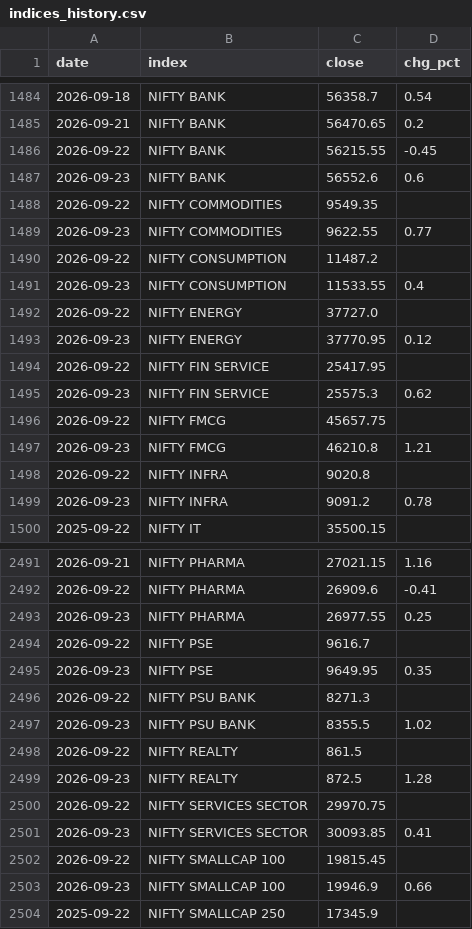
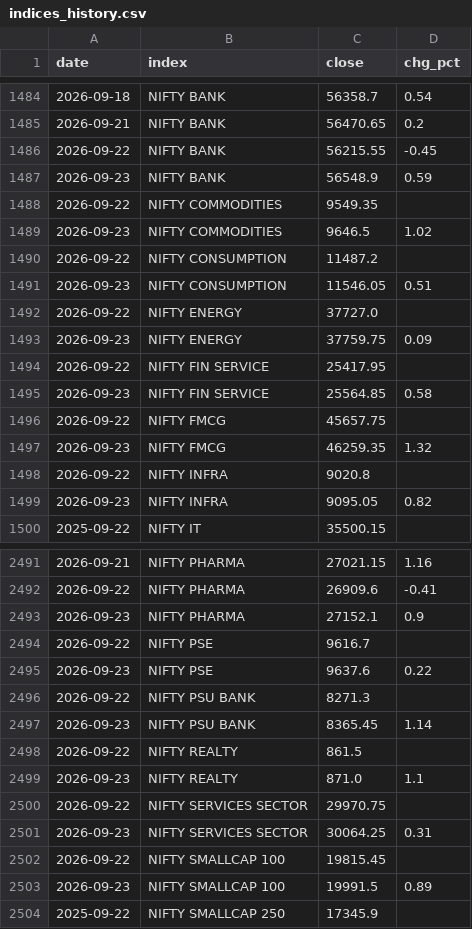
Before and after one commit to suhas-lgtm/nse-stocks-dashboard, a CSV file: data/indices_history.csv, drawn as a sheet; only a part is shown, gaps mark what is left out; the diff covers the shown part only.

```diff
--- a/data/indices_history.csv
+++ b/data/indices_history.csv
@@ -1486,15 +1486,15 @@ date,index,close,chg_pct
 2026-09-22,NIFTY BANK,56215.55,-0.45
-2026-09-23,NIFTY BANK,56552.6,0.6
+2026-09-23,NIFTY BANK,56548.9,0.59
 2026-09-22,NIFTY COMMODITIES,9549.35,
-2026-09-23,NIFTY COMMODITIES,9622.55,0.77
+2026-09-23,NIFTY COMMODITIES,9646.5,1.02
 2026-09-22,NIFTY CONSUMPTION,11487.2,
-2026-09-23,NIFTY CONSUMPTION,11533.55,0.4
+2026-09-23,NIFTY CONSUMPTION,11546.05,0.51
 2026-09-22,NIFTY ENERGY,37727.0,
-2026-09-23,NIFTY ENERGY,37770.95,0.12
+2026-09-23,NIFTY ENERGY,37759.75,0.09
 2026-09-22,NIFTY FIN SERVICE,25417.95,
-2026-09-23,NIFTY FIN SERVICE,25575.3,0.62
+2026-09-23,NIFTY FIN SERVICE,25564.85,0.58
 2026-09-22,NIFTY FMCG,45657.75,
-2026-09-23,NIFTY FMCG,46210.8,1.21
+2026-09-23,NIFTY FMCG,46259.35,1.32
 2026-09-22,NIFTY INFRA,9020.8,
-2026-09-23,NIFTY INFRA,9091.2,0.78
+2026-09-23,NIFTY INFRA,9095.05,0.82
 2025-09-22,NIFTY IT,35500.15,
@@ -2492,13 +2492,13 @@ date,index,close,chg_pct
 2026-09-22,NIFTY PHARMA,26909.6,-0.41
-2026-09-23,NIFTY PHARMA,26977.55,0.25
+2026-09-23,NIFTY PHARMA,27152.1,0.9
 2026-09-22,NIFTY PSE,9616.7,
-2026-09-23,NIFTY PSE,9649.95,0.35
+2026-09-23,NIFTY PSE,9637.6,0.22
 2026-09-22,NIFTY PSU BANK,8271.3,
-2026-09-23,NIFTY PSU BANK,8355.5,1.02
+2026-09-23,NIFTY PSU BANK,8365.45,1.14
 2026-09-22,NIFTY REALTY,861.5,
-2026-09-23,NIFTY REALTY,872.5,1.28
+2026-09-23,NIFTY REALTY,871.0,1.1
 2026-09-22,NIFTY SERVICES SECTOR,29970.75,
-2026-09-23,NIFTY SERVICES SECTOR,30093.85,0.41
+2026-09-23,NIFTY SERVICES SECTOR,30064.25,0.31
 2026-09-22,NIFTY SMALLCAP 100,19815.45,
-2026-09-23,NIFTY SMALLCAP 100,19946.9,0.66
+2026-09-23,NIFTY SMALLCAP 100,19991.5,0.89
 2025-09-22,NIFTY SMALLCAP 250,17345.9,
```
Also changed, not shown: 26 edited cells elsewhere in this file, data/daily/2026-09-23.csv, 1 other file.
